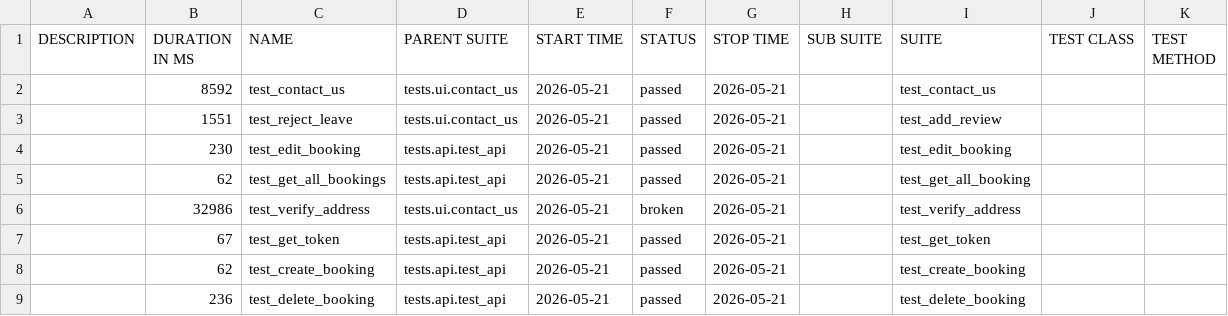
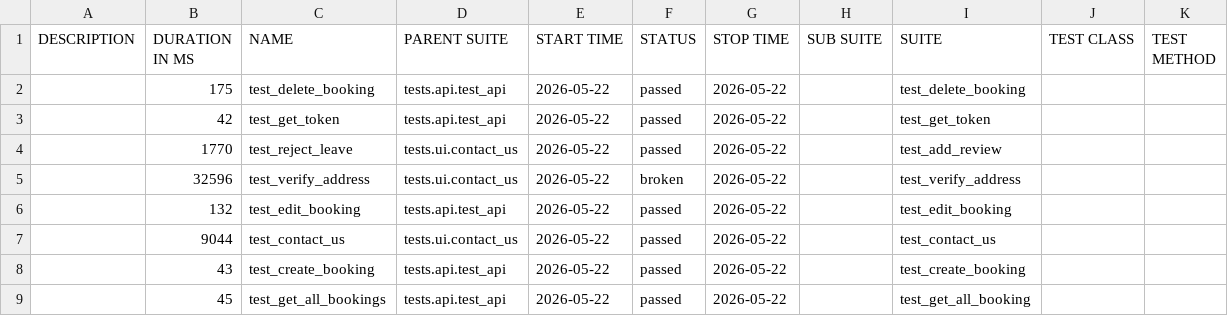
Before and after one commit to LuisVu99/Demo_for_CI_CD, a CSV file: data/suites.csv, drawn as a sheet.

```diff
--- a/data/suites.csv
+++ b/data/suites.csv
@@ -1,9 +1,9 @@
 "DESCRIPTION","DURATION IN MS","NAME","PARENT SUITE","START TIME","STATUS","STOP TIME","SUB SUITE","SUITE","TEST CLASS","TEST METHOD"
-"","8592","test_contact_us","tests.ui.contact_us","2026-05-21","passed","2026-05-21","","test_contact_us","",""
-"","1551","test_reject_leave","tests.ui.contact_us","2026-05-21","passed","2026-05-21","","test_add_review","",""
-"","230","test_edit_booking","tests.api.test_api","2026-05-21","passed","2026-05-21","","test_edit_booking","",""
-"","62","test_get_all_bookings","tests.api.test_api","2026-05-21","passed","2026-05-21","","test_get_all_booking","",""
-"","32986","test_verify_address","tests.ui.contact_us","2026-05-21","broken","2026-05-21","","test_verify_address","",""
-"","67","test_get_token","tests.api.test_api","2026-05-21","passed","2026-05-21","","test_get_token","",""
-"","62","test_create_booking","tests.api.test_api","2026-05-21","passed","2026-05-21","","test_create_booking","",""
-"","236","test_delete_booking","tests.api.test_api","2026-05-21","passed","2026-05-21","","test_delete_booking","",""
+"","175","test_delete_booking","tests.api.test_api","2026-05-22","passed","2026-05-22","","test_delete_booking","",""
+"","42","test_get_token","tests.api.test_api","2026-05-22","passed","2026-05-22","","test_get_token","",""
+"","1770","test_reject_leave","tests.ui.contact_us","2026-05-22","passed","2026-05-22","","test_add_review","",""
+"","32596","test_verify_address","tests.ui.contact_us","2026-05-22","broken","2026-05-22","","test_verify_address","",""
+"","132","test_edit_booking","tests.api.test_api","2026-05-22","passed","2026-05-22","","test_edit_booking","",""
+"","9044","test_contact_us","tests.ui.contact_us","2026-05-22","passed","2026-05-22","","test_contact_us","",""
+"","43","test_create_booking","tests.api.test_api","2026-05-22","passed","2026-05-22","","test_create_booking","",""
+"","45","test_get_all_bookings","tests.api.test_api","2026-05-22","passed","2026-05-22","","test_get_all_booking","",""
```
Also changed, not shown: 51 other files.
